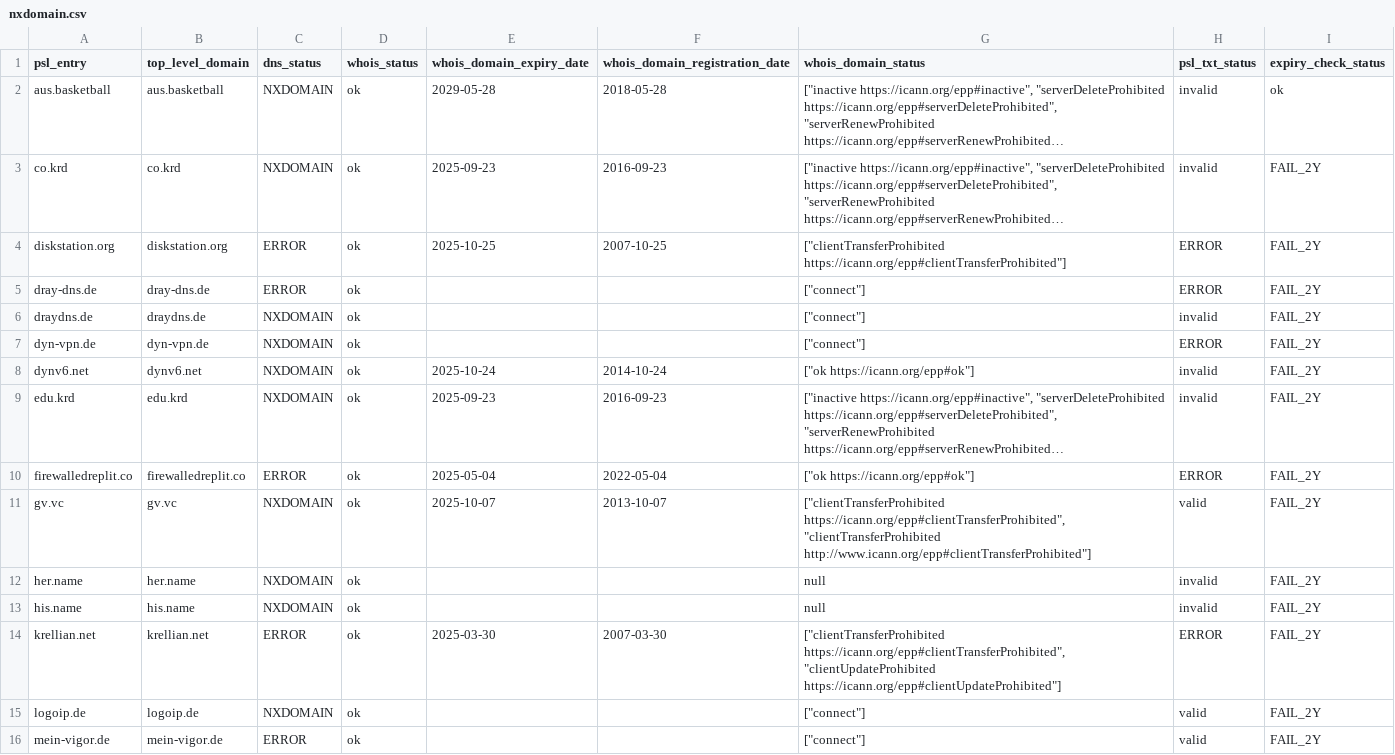
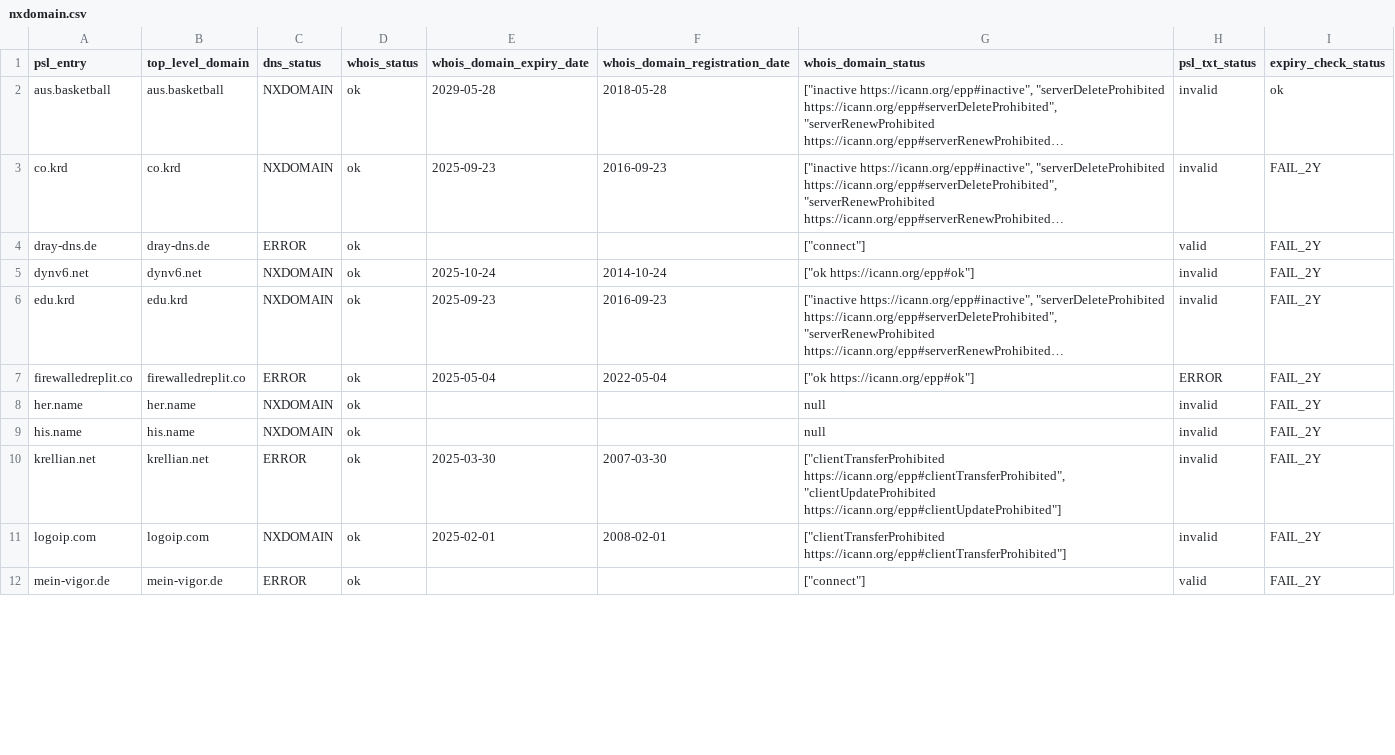
Before and after one commit to groundcat/PSL-private-domains-checker, a CSV file: data/nxdomain.csv, drawn as a sheet; only a part is shown; long unchanged cells end in …; removed rows and columns are numbered as before the commit, all else as after; the diff covers the shown part only; the diff names each change by its address in the sheet, - before the commit and + after, or states it on an @@ line.

```diff
--- a/data/nxdomain.csv
+++ b/data/nxdomain.csv
-row 4: diskstation.org | diskstation.org | ERROR | ok | 2025-10-25 | 2007-10-25 | ["clientTransferProhibited https://icann.org/epp#clientTransferProhibited"] | ERROR | FAIL_2Y
-H4 (psl_txt_status): ERROR
+H4 (psl_txt_status): valid
-row 6: draydns.de | draydns.de | NXDOMAIN | ok |  |  | ["connect"] | invalid | FAIL_2Y
-row 7: dyn-vpn.de | dyn-vpn.de | NXDOMAIN | ok |  |  | ["connect"] | ERROR | FAIL_2Y
-row 11: gv.vc | gv.vc | NXDOMAIN | ok | 2025-10-07 | 2013-10-07 | ["clientTransferProhibited https://icann.org/epp#clientTransferProhibited", "clientTransferProhibited http://www.icann.org/epp#clientTransferProhibited"] | valid | FAIL_2Y
-H10 (psl_txt_status): ERROR
+H10 (psl_txt_status): invalid
-row 15: logoip.de | logoip.de | NXDOMAIN | ok |  |  | ["connect"] | valid | FAIL_2Y
+row 11: logoip.com | logoip.com | NXDOMAIN | ok | 2025-02-01 | 2008-02-01 | ["clientTransferProhibited https://icann.org/epp#clientTransferProhibited"] | invalid | FAIL_2Y
```
Also changed, not shown: 3 removed rows and 2 edited cells elsewhere in this file, data/all.csv, data/expiry_less_than_2yrs.csv, 1 other file.
